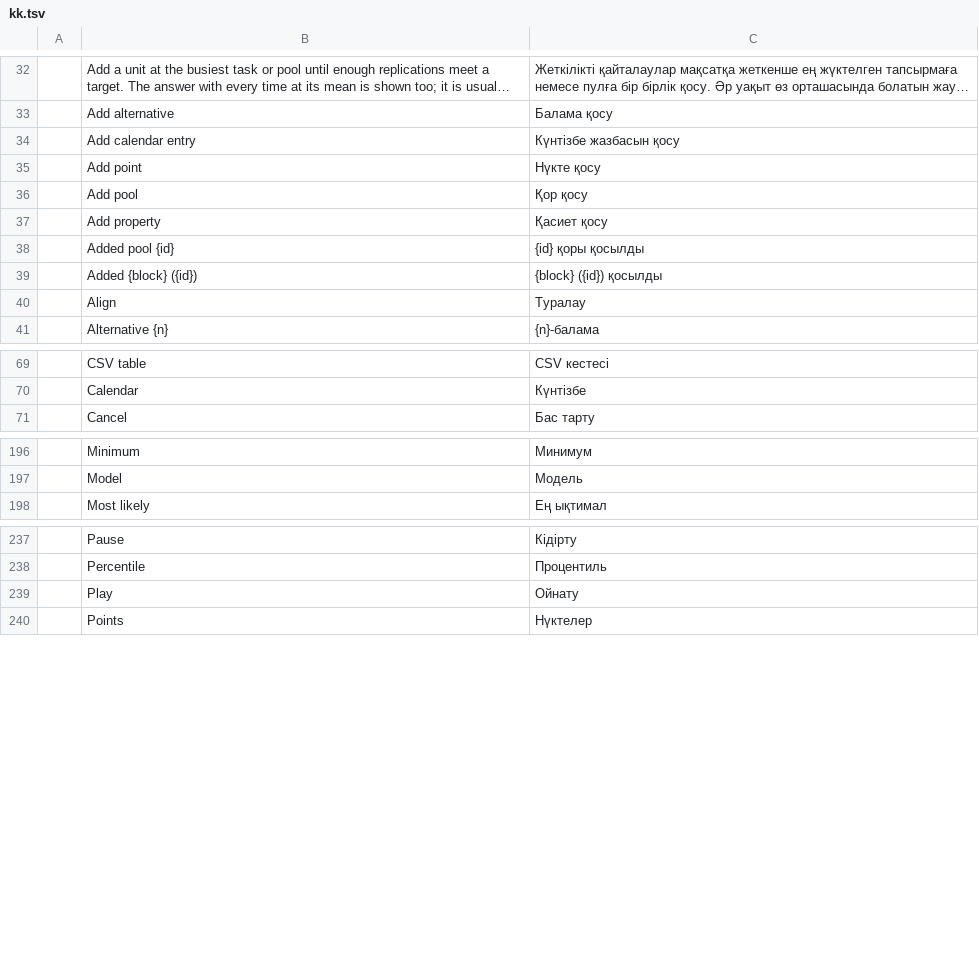
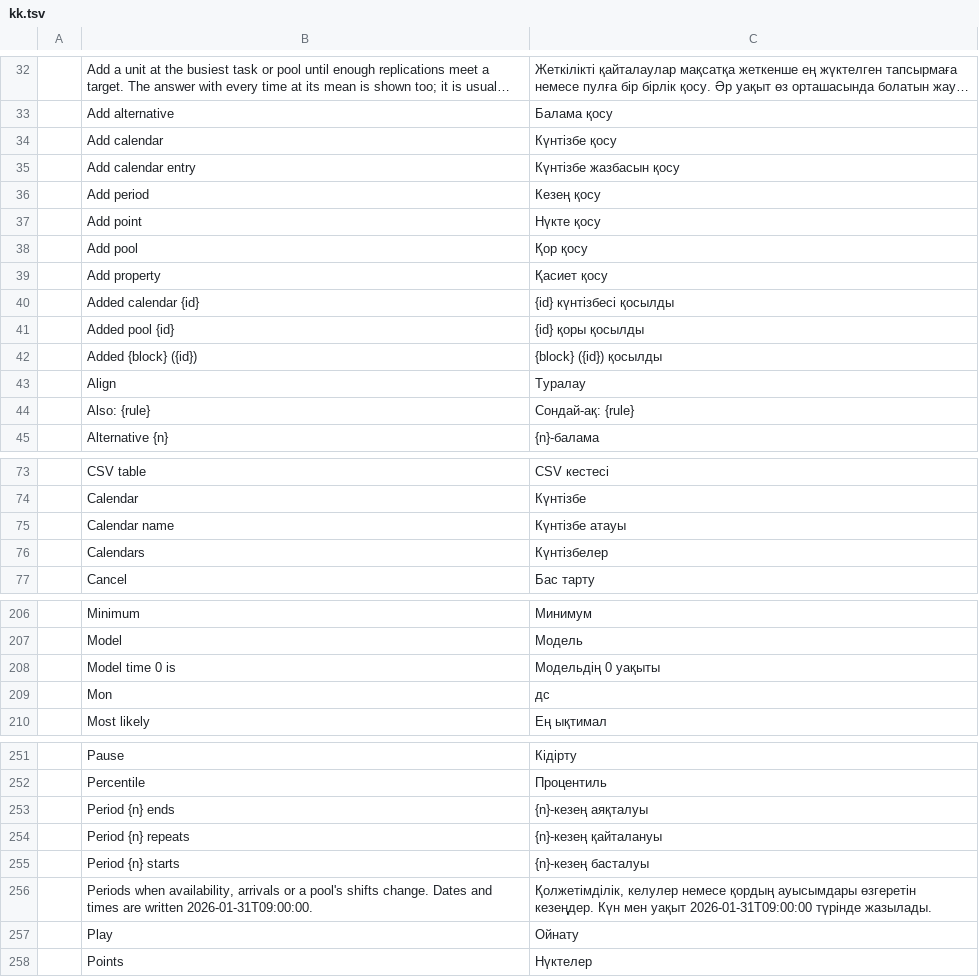
Before and after one commit to helenkwok/StochCraft, a TSV file: i18n/kk.tsv, drawn as a sheet; only a part is shown, gaps mark what is left out; long unchanged cells end in …; the diff covers the shown part only.

```diff
--- a/i18n/kk.tsv
+++ b/i18n/kk.tsv
@@ -33,3 +33,5 @@
 	Add alternative	Балама қосу
+	Add calendar	Күнтізбе қосу
 	Add calendar entry	Күнтізбе жазбасын қосу
+	Add period	Кезең қосу
 	Add point	Нүкте қосу
@@ -37,2 +39,3 @@
 	Add property	Қасиет қосу
+	Added calendar {id}	{id} күнтізбесі қосылды
 	Added pool {id}	{id} қоры қосылды
@@ -40,2 +43,3 @@
 	Align	Туралау
+	Also: {rule}	Сондай-ақ: {rule}
 	Alternative {n}	{n}-балама
@@ -70,2 +74,4 @@
 	Calendar	Күнтізбе
+	Calendar name	Күнтізбе атауы
+	Calendars	Күнтізбелер
 	Cancel	Бас тарту
@@ -197,2 +207,4 @@
 	Model	Модель
+	Model time 0 is	Модельдің 0 уақыты
+	Mon	дс
 	Most likely	Ең ықтимал
@@ -238,2 +252,6 @@
 	Percentile	Процентиль
+	Period {n} ends	{n}-кезең аяқталуы
+	Period {n} repeats	{n}-кезең қайталануы
+	Period {n} starts	{n}-кезең басталуы
+	Periods when availability, arrivals or a pool's shifts change. Dates and times are written 2026-01-31T09:00:00.	Қолжетімділік, келулер немесе қордың ауысымдары өзгеретін кезеңдер. Күн мен уақыт 2026-01-31T09:00:00 түрінде жазылады.
 	Play	Ойнату
```
Also changed, not shown: 15 added rows elsewhere in this file, i18n/bg.tsv, i18n/el.tsv, 46 other files.
